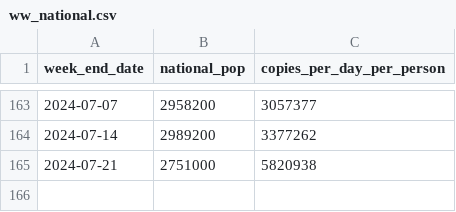
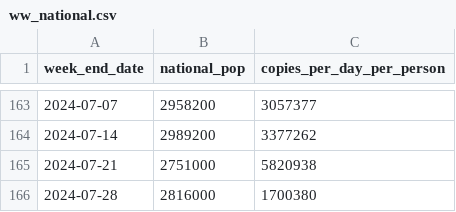
Before and after one commit to ESR-NZ/covid_in_wastewater, a CSV file: data/ww_national.csv, drawn as a sheet; only a part is shown, gaps mark what is left out.

```diff
--- a/data/ww_national.csv
+++ b/data/ww_national.csv
@@ -165 +165,2 @@ week_end_date,national_pop,copies_per_day_per_person
 2024-07-21,2751000,5820938
+2024-07-28,2816000,1700380
```
Also changed, not shown: data/cases_regional.csv, data/cases_site.csv, 6 other files.
